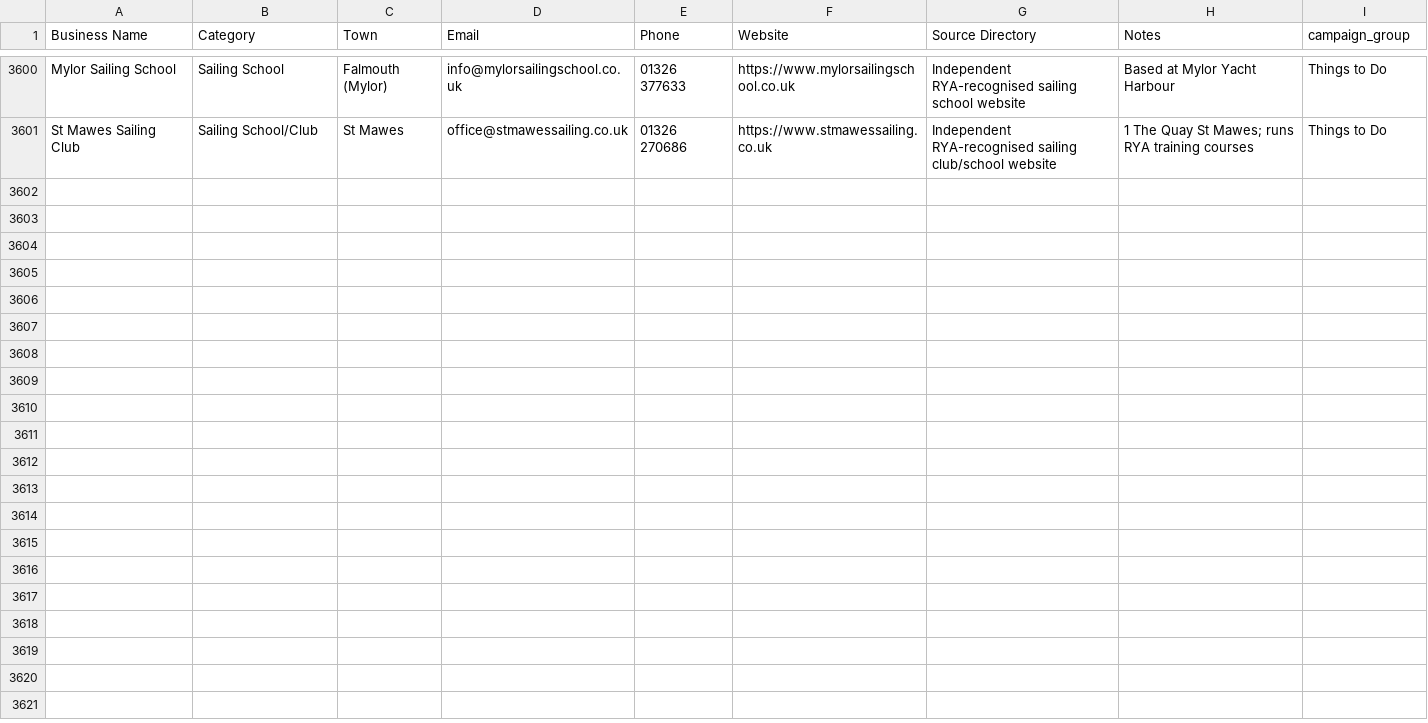
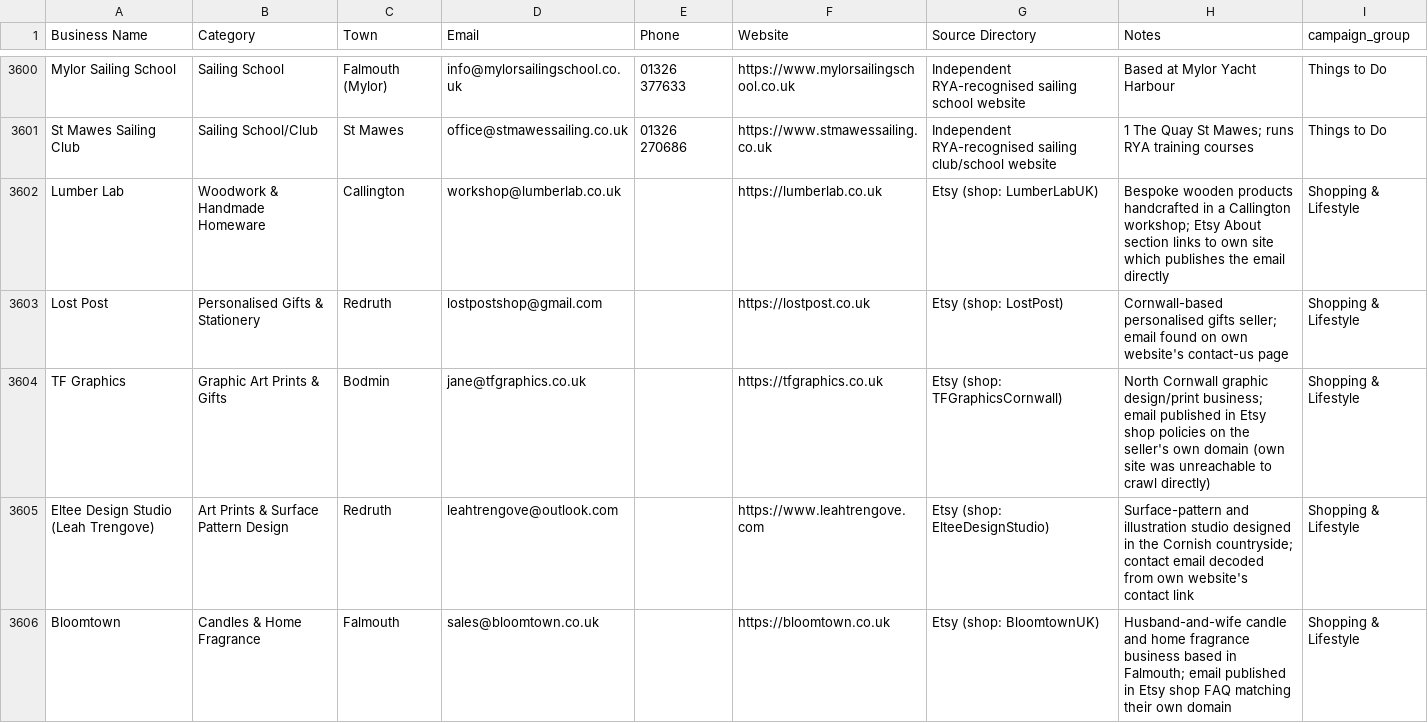
Before and after one commit to spriggle50/cornwall-radar, a CSV file: campaign/cornwall_leads_grouped.csv, drawn as a sheet; only a part is shown, gaps mark what is left out; the diff covers the shown part only; the diff names each change by its address in the sheet, - before the commit and + after, or states it on an @@ line.

Commit message:
Add 17 new business leads from Cornwall Etsy sellers and business awards lists
Etsy: 12 new independent Cornwall makers (jewellery, ceramics, candles, woodwork, art prints, leatherwork) with real published emails on their own domains, found via Etsy plus Krowji/CAST creative-hub tenant directories once pure Etsy search was exhausted.

Business awards: 5 new leads from Cornwall Tourism Awards, Muddy Stilettos Awards, Cornwall Living Awards, West Country Women Awards and the Lostwithiel Business Group - a Truro dog walker, a Penryn solicitor, a Lostwithiel accountant, a St Ives gallery and an St Ives lifestyle shop.

Heavy overlap on both channels: 3 of 15 Etsy candidates and 26 of 31 awards candidates were already in the master list. The awards list overlap is particularly telling - tourism/hospitality award winners turned out to be almost entirely the same prominent attractions, hotels and venues already surfaced by the earlier general tourism-sourcing wave, meaning Cornwall's high-profile tourism/hospitality sector is now close to fully mined via search-based discovery. One candidate (Star Castle Hotel, Isles of Scilly) was excluded during review as out of scope - the Isles of Scilly are a separate unitary authority, not Cornwall.

Row count: 3600 -> 3617

```diff
--- a/campaign/cornwall_leads_grouped.csv
+++ b/campaign/cornwall_leads_grouped.csv
+row 3602: Lumber Lab | Woodwork & Handmade Homeware | Callington | workshop@lumberlab.co.uk |  | https://lumberlab.co.uk | Etsy (shop: LumberLabUK) | Bespoke wooden products handcrafted in a Callington workshop; Etsy About section links to own site which publishes the email directly | Shopping & Lifestyle
+row 3603: Lost Post | Personalised Gifts & Stationery | Redruth | lostpostshop@gmail.com |  | https://lostpost.co.uk | Etsy (shop: LostPost) | Cornwall-based personalised gifts seller; email found on own website's contact-us page | Shopping & Lifestyle
+row 3604: TF Graphics | Graphic Art Prints & Gifts | Bodmin | jane@tfgraphics.co.uk |  | https://tfgraphics.co.uk | Etsy (shop: TFGraphicsCornwall) | North Cornwall graphic design/print business; email published in Etsy shop policies on the seller's own domain (own site was unreachable to crawl directly) | Shopping & Lifestyle
+row 3605: Eltee Design Studio (Leah Trengove) | Art Prints & Surface Pattern Design | Redruth | leahtrengove@outlook.com |  | https://www.leahtrengove.com | Etsy (shop: ElteeDesignStudio) | Surface-pattern and illustration studio designed in the Cornish countryside; contact email decoded from own website's contact link | Shopping & Lifestyle
+row 3606: Bloomtown | Candles & Home Fragrance | Falmouth | sales@bloomtown.co.uk |  | https://bloomtown.co.uk | Etsy (shop: BloomtownUK) | Husband-and-wife candle and home fragrance business based in Falmouth; email published in Etsy shop FAQ matching their own domain | Shopping & Lifestyle
```
Also changed, not shown: 12 added rows elsewhere in this file.
